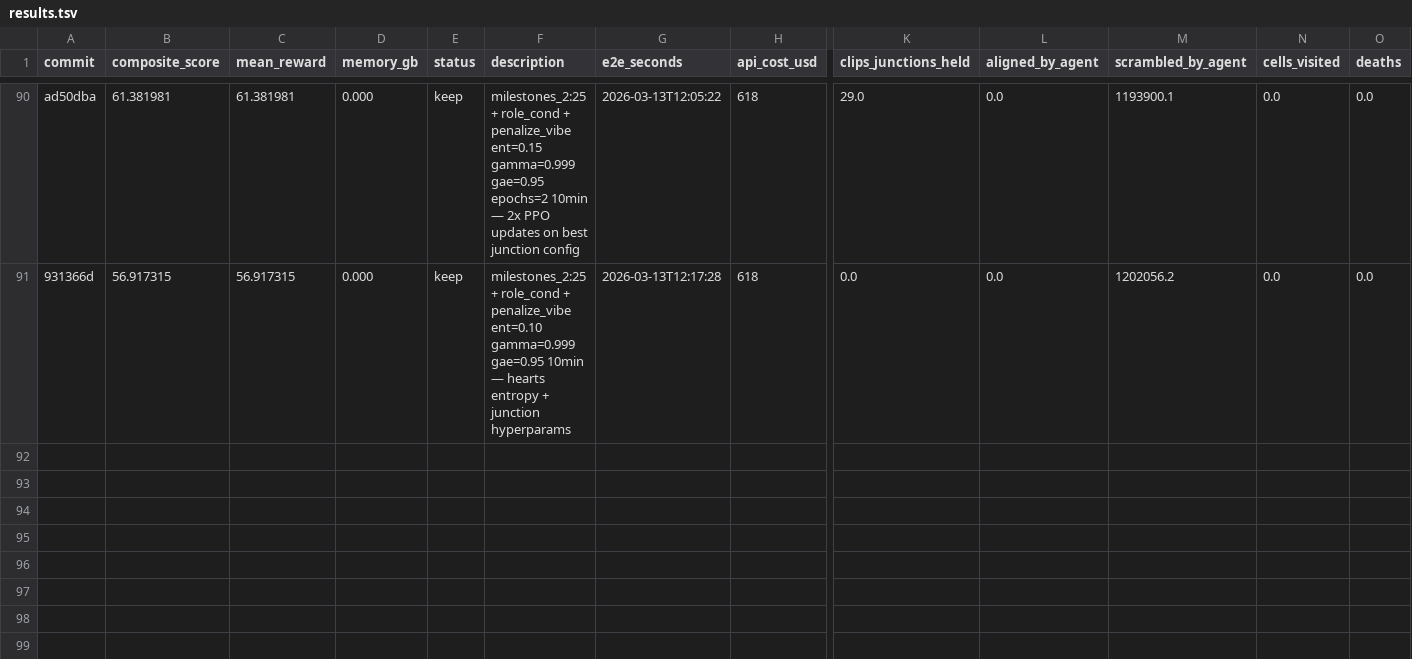
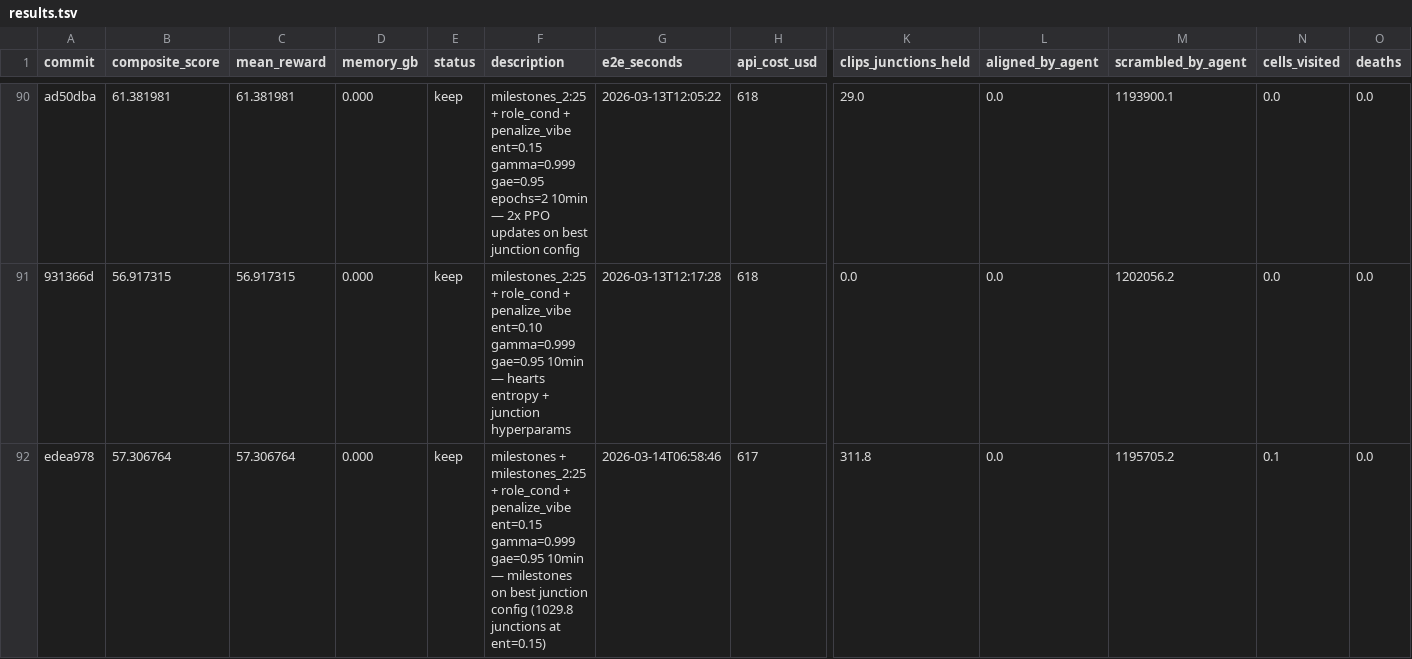
Before and after one commit to SolbiatiAlessandro/cogames-autoresearch, a TSV file: results.tsv, drawn as a sheet; only a part is shown, gaps mark what is left out; rows hold the shown columns only; the diff names each change by its address in the sheet, - before the commit and + after, or states it on an @@ line.

Commit message:
experiment: milestones + milestones_2:25 + role_cond + penalize_vibe ent=0.15 gamma=0.999 gae=0.95 10min | score=57.3 | junctions=311.8 | aligned=0.1 | status=keep

```diff
--- a/results.tsv
+++ b/results.tsv
+row 92: edea978 | 57.306764 | 57.306764 | 0.000 | keep | milestones + milestones_2:25 + role_cond + penalize_vibe ent=0.15 gamma=0.999 gae=0.95 10min — milestones on best junction config (1029.8 junctions at ent=0.15) | 2026-03-14T06:58:46 | 617 | 311.8 | 0.0 | 1195705.2 | 0.1 | 0.0
```
Also changed, not shown: 1 other file.
